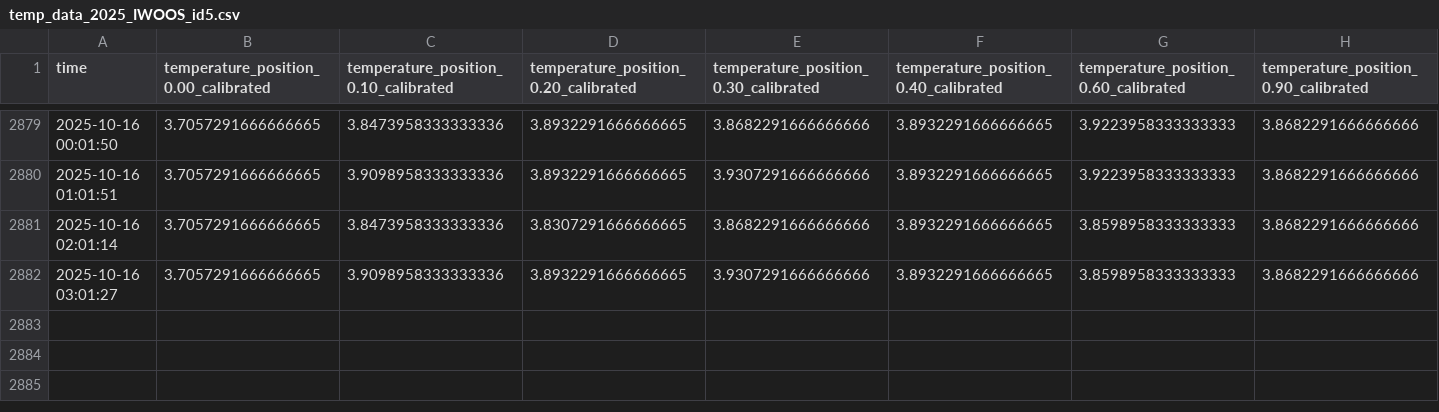
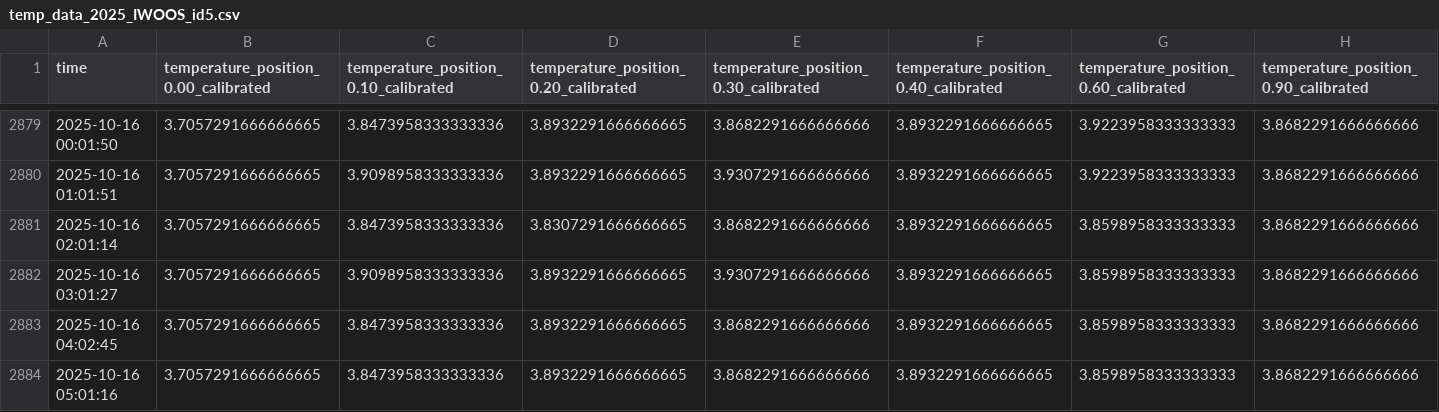
Before and after one commit to jerabaul29/2025_IWOOS_id5_data, a CSV file: temp_data_2025_IWOOS_id5.csv, drawn as a sheet; only a part is shown, gaps mark what is left out; rows hold the shown columns only; the diff names each change by its address in the sheet, - before the commit and + after, or states it on an @@ line.

Commit message:
Push data

```diff
--- a/temp_data_2025_IWOOS_id5.csv
+++ b/temp_data_2025_IWOOS_id5.csv
+row 2883: 2025-10-16 04:02:45 | 3.7057291666666665 | 3.8473958333333336 | 3.8932291666666665 | 3.8682291666666666 | 3.8932291666666665 | 3.8598958333333333 | 3.8682291666666666
+row 2884: 2025-10-16 05:01:16 | 3.7057291666666665 | 3.8473958333333336 | 3.8932291666666665 | 3.8682291666666666 | 3.8932291666666665 | 3.8598958333333333 | 3.8682291666666666
```
